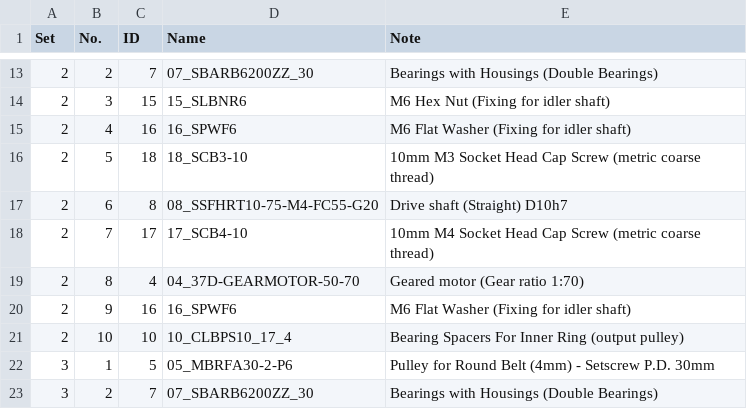
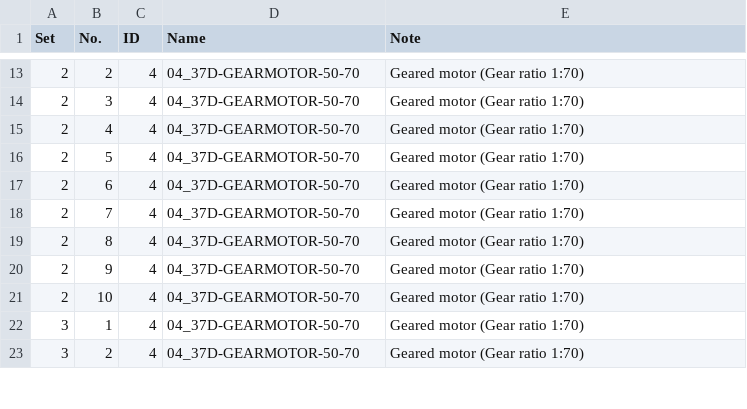
Before and after one commit to Automation-Research-Team/aist_robotiq, a CSV file: aist_scene_description/config/kitting_order_file.csv, drawn as a sheet; only a part is shown, gaps mark what is left out; the diff covers the shown part only.

Commit message:
Fixed bin name definition.

```diff
--- a/aist_scene_description/config/kitting_order_file.csv
+++ b/aist_scene_description/config/kitting_order_file.csv
@@ -13,11 +13,11 @@
-2,2,7,07_SBARB6200ZZ_30,Bearings with Housings (Double Bearings)
-2,3,15,15_SLBNR6,M6 Hex Nut  (Fixing for idler shaft)
-2,4,16,16_SPWF6,M6 Flat Washer  (Fixing for idler shaft)
-2,5,18,18_SCB3-10,10mm M3 Socket Head Cap Screw  (metric coarse thread)
-2,6,8,08_SSFHRT10-75-M4-FC55-G20,Drive shaft (Straight) D10h7
-2,7,17,17_SCB4-10,10mm M4 Socket Head Cap Screw  (metric coarse thread)
+2,2,4,04_37D-GEARMOTOR-50-70,Geared motor (Gear ratio 1:70)
+2,3,4,04_37D-GEARMOTOR-50-70,Geared motor (Gear ratio 1:70)
+2,4,4,04_37D-GEARMOTOR-50-70,Geared motor (Gear ratio 1:70)
+2,5,4,04_37D-GEARMOTOR-50-70,Geared motor (Gear ratio 1:70)
+2,6,4,04_37D-GEARMOTOR-50-70,Geared motor (Gear ratio 1:70)
+2,7,4,04_37D-GEARMOTOR-50-70,Geared motor (Gear ratio 1:70)
 2,8,4,04_37D-GEARMOTOR-50-70,Geared motor (Gear ratio 1:70)
-2,9,16,16_SPWF6,M6 Flat Washer  (Fixing for idler shaft)
-2,10,10,10_CLBPS10_17_4,Bearing Spacers For Inner Ring (output pulley)
-3,1,5,05_MBRFA30-2-P6,Pulley for Round Belt (4mm) - Setscrew P.D. 30mm
-3,2,7,07_SBARB6200ZZ_30,Bearings with Housings (Double Bearings)
+2,9,4,04_37D-GEARMOTOR-50-70,Geared motor (Gear ratio 1:70)
+2,10,4,04_37D-GEARMOTOR-50-70,Geared motor (Gear ratio 1:70)
+3,1,4,04_37D-GEARMOTOR-50-70,Geared motor (Gear ratio 1:70)
+3,2,4,04_37D-GEARMOTOR-50-70,Geared motor (Gear ratio 1:70)
```
Also changed, not shown: 51 edited cells elsewhere in this file, 3 other files.
